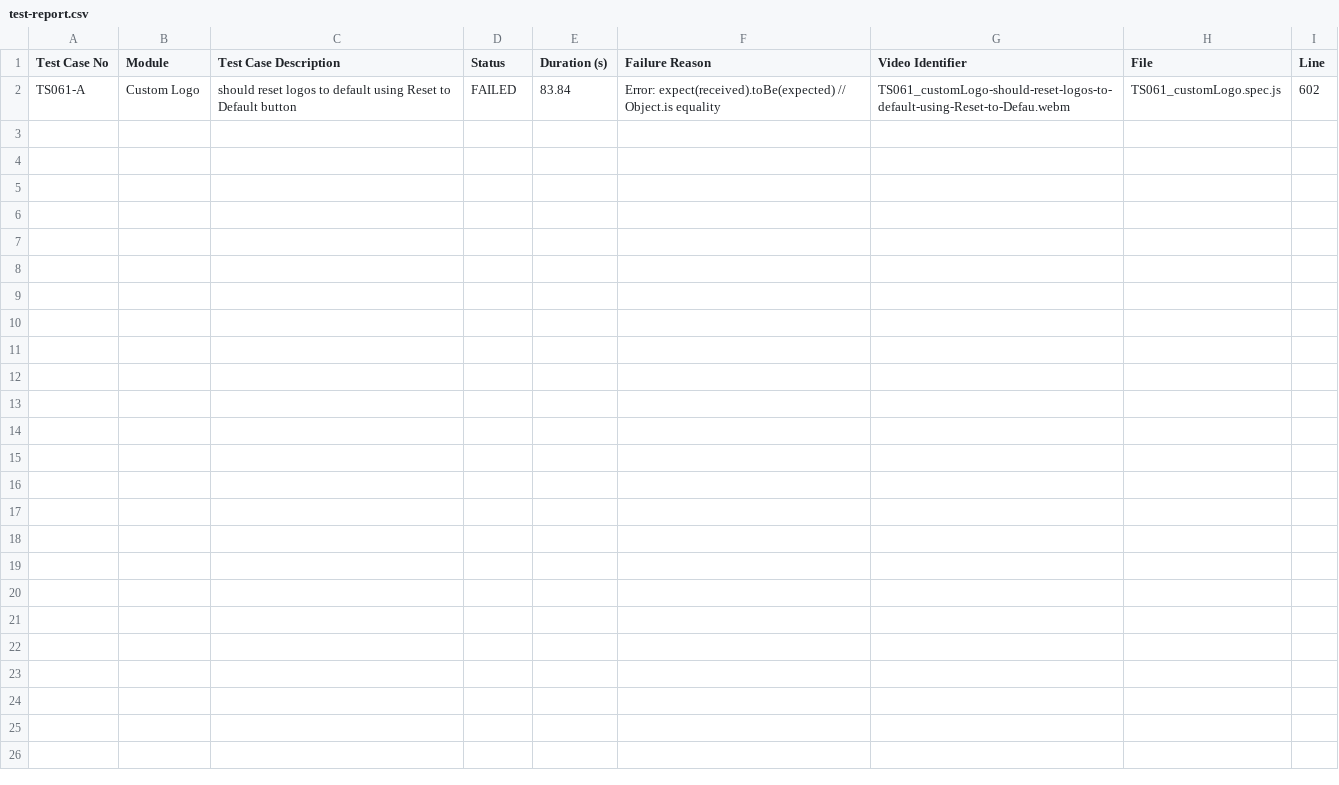
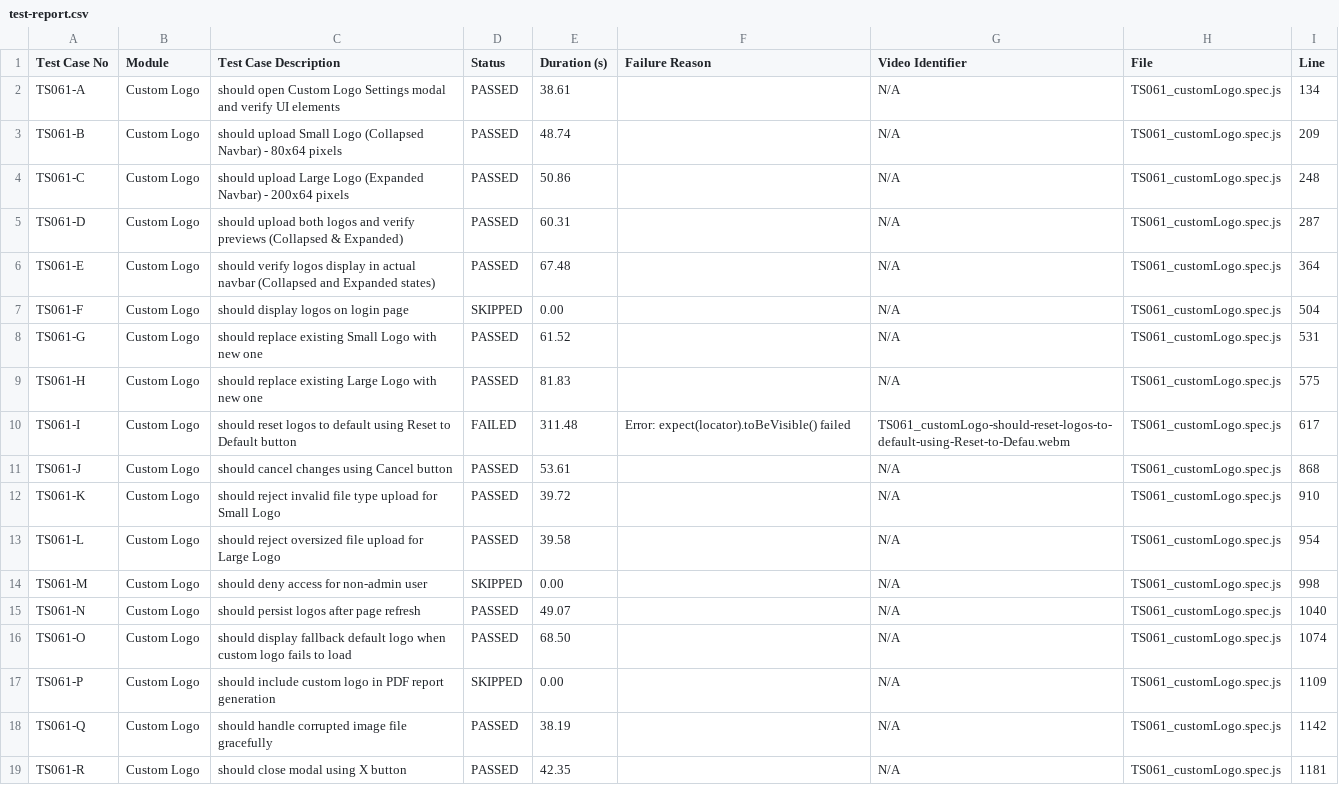
Before and after one commit to debjyotiOfficial/commonTemplate_Playwright_1, a CSV file: test-reports/custom/customLogo/test-report.csv, drawn as a sheet.

```diff
--- a/test-reports/custom/customLogo/test-report.csv
+++ b/test-reports/custom/customLogo/test-report.csv
@@ -1,2 +1,19 @@
 Test Case No,Module,Test Case Description,Status,Duration (s),Failure Reason,Video Identifier,File,Line
-TS061-A,"Custom Logo","should reset logos to default using Reset to Default button",FAILED,83.84,"Error: expect(received).toBe(expected) // Object.is equality",TS061_customLogo-should-reset-logos-to-default-using-Reset-to-Defau.webm,TS061_customLogo.spec.js,602
+TS061-A,"Custom Logo","should open Custom Logo Settings modal and verify UI elements",PASSED,38.61,"",N/A,TS061_customLogo.spec.js,134
+TS061-B,"Custom Logo","should upload Small Logo (Collapsed Navbar) - 80x64 pixels",PASSED,48.74,"",N/A,TS061_customLogo.spec.js,209
+TS061-C,"Custom Logo","should upload Large Logo (Expanded Navbar) - 200x64 pixels",PASSED,50.86,"",N/A,TS061_customLogo.spec.js,248
+TS061-D,"Custom Logo","should upload both logos and verify previews (Collapsed & Expanded)",PASSED,60.31,"",N/A,TS061_customLogo.spec.js,287
+TS061-E,"Custom Logo","should verify logos display in actual navbar (Collapsed and Expanded states)",PASSED,67.48,"",N/A,TS061_customLogo.spec.js,364
+TS061-F,"Custom Logo","should display logos on login page",SKIPPED,0.00,"",N/A,TS061_customLogo.spec.js,504
+TS061-G,"Custom Logo","should replace existing Small Logo with new one",PASSED,61.52,"",N/A,TS061_customLogo.spec.js,531
+TS061-H,"Custom Logo","should replace existing Large Logo with new one",PASSED,81.83,"",N/A,TS061_customLogo.spec.js,575
+TS061-I,"Custom Logo","should reset logos to default using Reset to Default button",FAILED,311.48,"Error: expect(locator).toBeVisible() failed",TS061_customLogo-should-reset-logos-to-default-using-Reset-to-Defau.webm,TS061_customLogo.spec.js,617
+TS061-J,"Custom Logo","should cancel changes using Cancel button",PASSED,53.61,"",N/A,TS061_customLogo.spec.js,868
+TS061-K,"Custom Logo","should reject invalid file type upload for Small Logo",PASSED,39.72,"",N/A,TS061_customLogo.spec.js,910
+TS061-L,"Custom Logo","should reject oversized file upload for Large Logo",PASSED,39.58,"",N/A,TS061_customLogo.spec.js,954
+TS061-M,"Custom Logo","should deny access for non-admin user",SKIPPED,0.00,"",N/A,TS061_customLogo.spec.js,998
+TS061-N,"Custom Logo","should persist logos after page refresh",PASSED,49.07,"",N/A,TS061_customLogo.spec.js,1040
+TS061-O,"Custom Logo","should display fallback default logo when custom logo fails to load",PASSED,68.50,"",N/A,TS061_customLogo.spec.js,1074
+TS061-P,"Custom Logo","should include custom logo in PDF report generation",SKIPPED,0.00,"",N/A,TS061_customLogo.spec.js,1109
+TS061-Q,"Custom Logo","should handle corrupted image file gracefully",PASSED,38.19,"",N/A,TS061_customLogo.spec.js,1142
+TS061-R,"Custom Logo","should close modal using X button",PASSED,42.35,"",N/A,TS061_customLogo.spec.js,1181
```
Also changed, not shown: test-reports/custom/getSupport/test-report.csv, test-reports/custom/test-report.csv, 39 other files.
